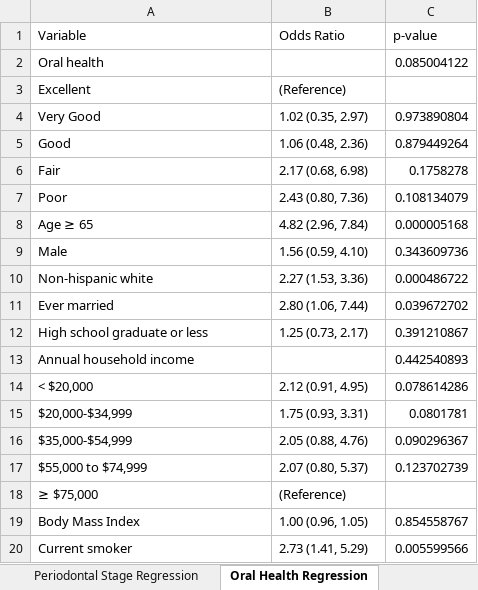
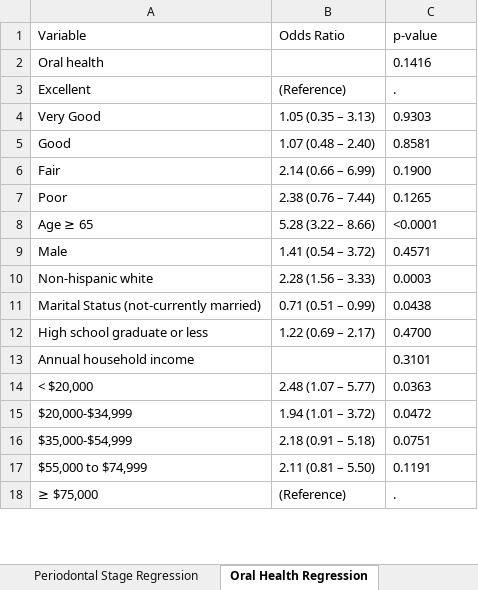
Before and after one commit to ericdunipace/periodontal, an Excel workbook: Tables/tables.xlsx, sheet Oral Health Regression, drawn as a sheet; only a part is shown; values as stored, in another font and other column widths than the file's, no borders; removed rows and columns are numbered as before the commit, all else as after; the diff covers the shown part only; the diff names each change by its address in the sheet, - before the commit and + after, or states it on an @@ line.

```diff
--- a/Tables/tables.xlsx (sheet Oral Health Regression)
+++ b/Tables/tables.xlsx (sheet Oral Health Regression)
-C2 (p-value): 0.085004122
+C2 (p-value): 0.1416
-C3 (p-value): (empty)
+C3 (p-value): .
-B4 (Odds Ratio): 1.02 (0.35, 2.97)
+B4 (Odds Ratio): 1.05 (0.35 – 3.13)
-C4 (p-value): 0.973890804
+C4 (p-value): 0.9303
-B5 (Odds Ratio): 1.06 (0.48, 2.36)
+B5 (Odds Ratio): 1.07 (0.48 – 2.40)
-C5 (p-value): 0.879449264
+C5 (p-value): 0.8581
-B6 (Odds Ratio): 2.17 (0.68, 6.98)
+B6 (Odds Ratio): 2.14 (0.66 – 6.99)
-C6 (p-value): 0.1758278
+C6 (p-value): 0.1900
-B7 (Odds Ratio): 2.43 (0.80, 7.36)
+B7 (Odds Ratio): 2.38 (0.76 – 7.44)
-C7 (p-value): 0.108134079
+C7 (p-value): 0.1265
-B8 (Odds Ratio): 4.82 (2.96, 7.84)
+B8 (Odds Ratio): 5.28 (3.22 – 8.66)
-C8 (p-value): 0.000005168
+C8 (p-value): <0.0001
-B9 (Odds Ratio): 1.56 (0.59, 4.10)
+B9 (Odds Ratio): 1.41 (0.54 – 3.72)
-C9 (p-value): 0.343609736
+C9 (p-value): 0.4571
-B10 (Odds Ratio): 2.27 (1.53, 3.36)
+B10 (Odds Ratio): 2.28 (1.56 – 3.33)
-C10 (p-value): 0.000486722
+C10 (p-value): 0.0003
-row 11: Ever married | 2.80 (1.06, 7.44) | 0.039672702
+row 11: Marital Status (not-currently married) | 0.71 (0.51 – 0.99) | 0.0438
-B12 (Odds Ratio): 1.25 (0.73, 2.17)
+B12 (Odds Ratio): 1.22 (0.69 – 2.17)
-C12 (p-value): 0.391210867
+C12 (p-value): 0.4700
-C13 (p-value): 0.442540893
+C13 (p-value): 0.3101
-B14 (Odds Ratio): 2.12 (0.91, 4.95)
+B14 (Odds Ratio): 2.48 (1.07 – 5.77)
-C14 (p-value): 0.078614286
+C14 (p-value): 0.0363
-B15 (Odds Ratio): 1.75 (0.93, 3.31)
+B15 (Odds Ratio): 1.94 (1.01 – 3.72)
-C15 (p-value): 0.0801781
+C15 (p-value): 0.0472
-B16 (Odds Ratio): 2.05 (0.88, 4.76)
+B16 (Odds Ratio): 2.18 (0.91 – 5.18)
-C16 (p-value): 0.090296367
+C16 (p-value): 0.0751
-B17 (Odds Ratio): 2.07 (0.80, 5.37)
+B17 (Odds Ratio): 2.11 (0.81 – 5.50)
-C17 (p-value): 0.123702739
+C17 (p-value): 0.1191
-C18 (p-value): (empty)
+C18 (p-value): .
-row 19: Body Mass Index | 1.00 (0.96, 1.05) | 0.854558767
-row 20: Current smoker | 2.73 (1.41, 5.29) | 0.005599566
```
Also changed, not shown: 5 added rows, 4 removed rows and 6 edited cells elsewhere in this sheet, sheet Table 1, sheet Periodontal Stage Regression, sheet Univariate Regression, 7 other files.
